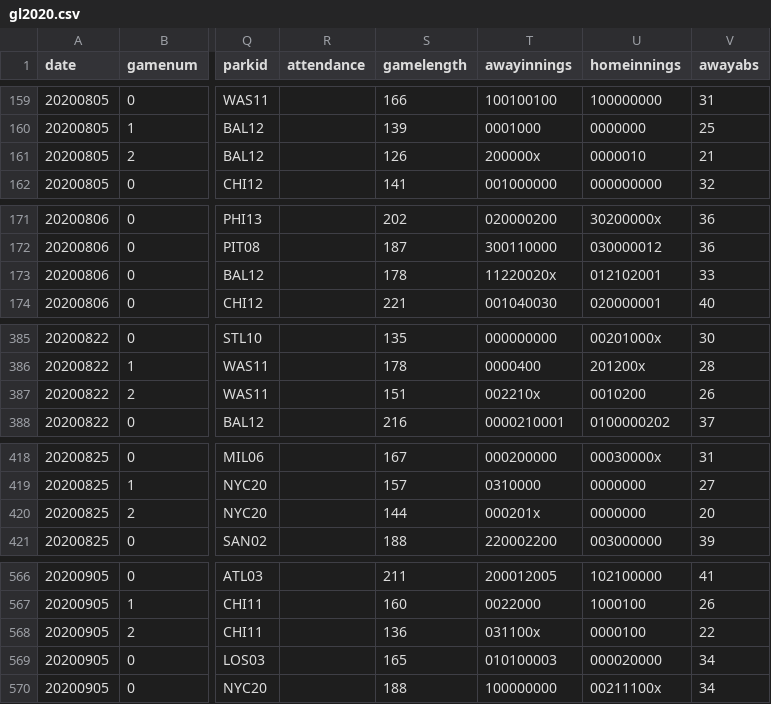
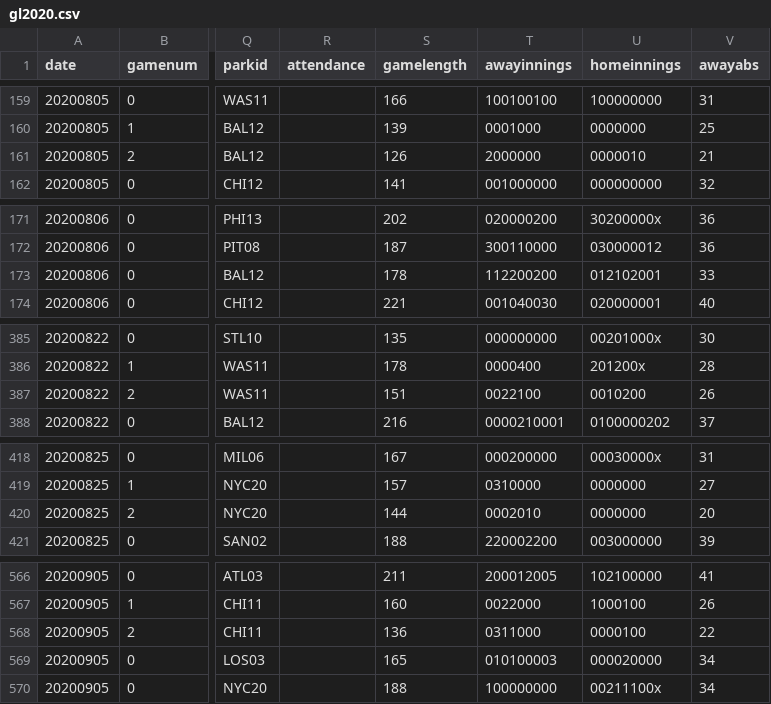
Before and after one commit to ijl7/MLB-Overs, a CSV file: gl2020.csv, drawn as a sheet; only a part is shown, gaps mark what is left out; the diff covers the shown part only; the diff names each change by its address in the sheet, - before the commit and + after, or states it on an @@ line.

```diff
--- a/gl2020.csv
+++ b/gl2020.csv
-T161 (awayinnings): 200000x
+T161 (awayinnings): 2000000
-T173 (awayinnings): 11220020x
+T173 (awayinnings): 112200200
-T387 (awayinnings): 002210x
+T387 (awayinnings): 0022100
-T420 (awayinnings): 000201x
+T420 (awayinnings): 0002010
-T568 (awayinnings): 031100x
+T568 (awayinnings): 0311000
```
Also changed, not shown: 2 edited cells elsewhere in this file, 1 other file.
